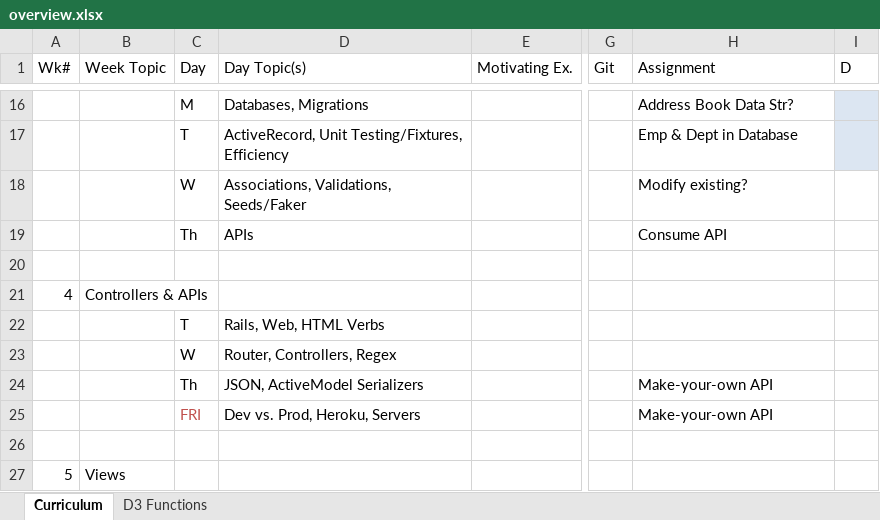
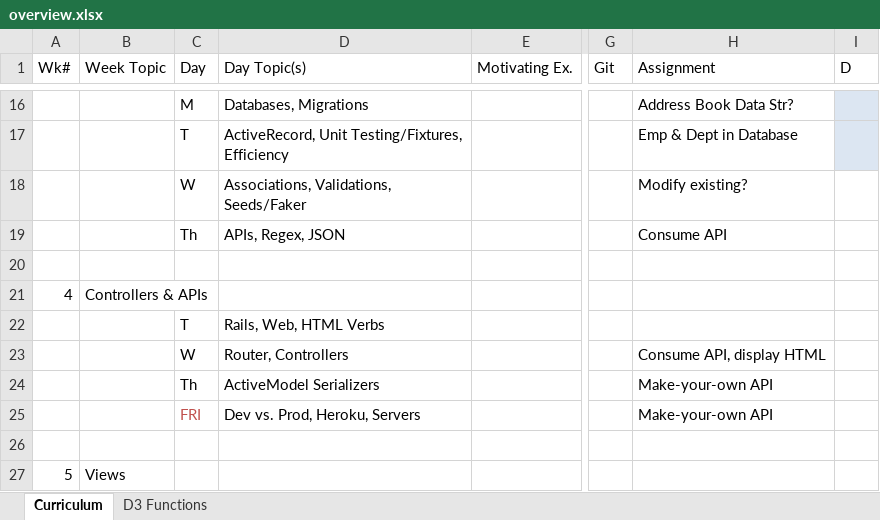
Before and after one commit to tiyd-rails-2015-05/tiyd-rails-2015-05.github.io, an Excel workbook: during/overview.xlsx, sheet Curriculum, drawn as a sheet; only a part is shown, gaps mark what is left out; values as stored, in another font and other column widths than the file's, no borders; the diff names each change by its address in the sheet, - before the commit and + after, or states it on an @@ line.

Commit message:
Create week 4 skeleton.

```diff
--- a/during/overview.xlsx (sheet Curriculum)
+++ b/during/overview.xlsx (sheet Curriculum)
-D19 (Day Topic(s)): APIs
+D19 (Day Topic(s)): APIs, Regex, JSON
-D23 (Day Topic(s)): Router, Controllers, Regex
+D23 (Day Topic(s)): Router, Controllers
-H23 (Assignment): (empty)
+H23 (Assignment): Consume API, display HTML
-D24 (Day Topic(s)): JSON, ActiveModel Serializers
+D24 (Day Topic(s)): ActiveModel Serializers
```
Also changed, not shown: 2 other files.
